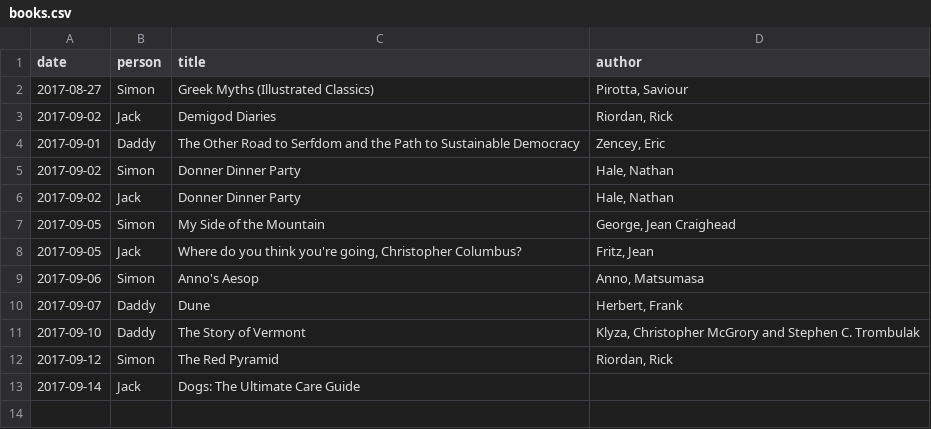
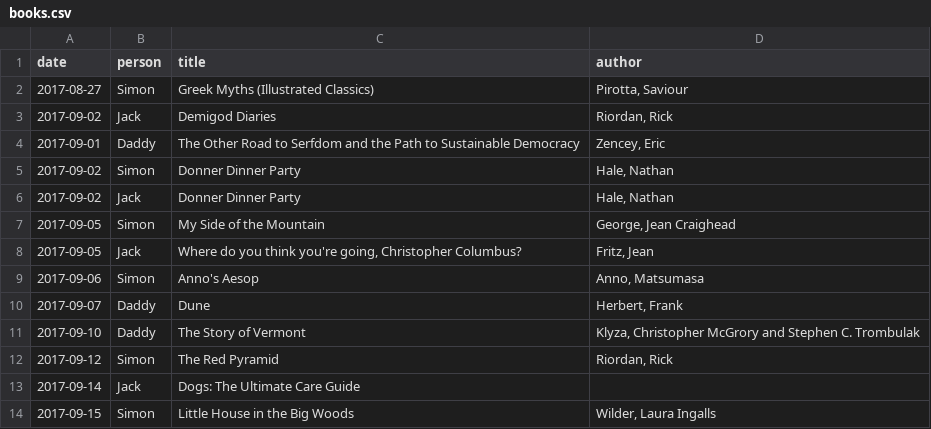
Before and after one commit to newlyceum/journal, a CSV file: _data/books.csv, drawn as a sheet; the diff names each change by its address in the sheet, - before the commit and + after, or states it on an @@ line.

Commit message:
Updated book list

```diff
--- a/_data/books.csv
+++ b/_data/books.csv
+row 14: 2017-09-15 | Simon | Little House in the Big Woods | Wilder, Laura Ingalls
```
